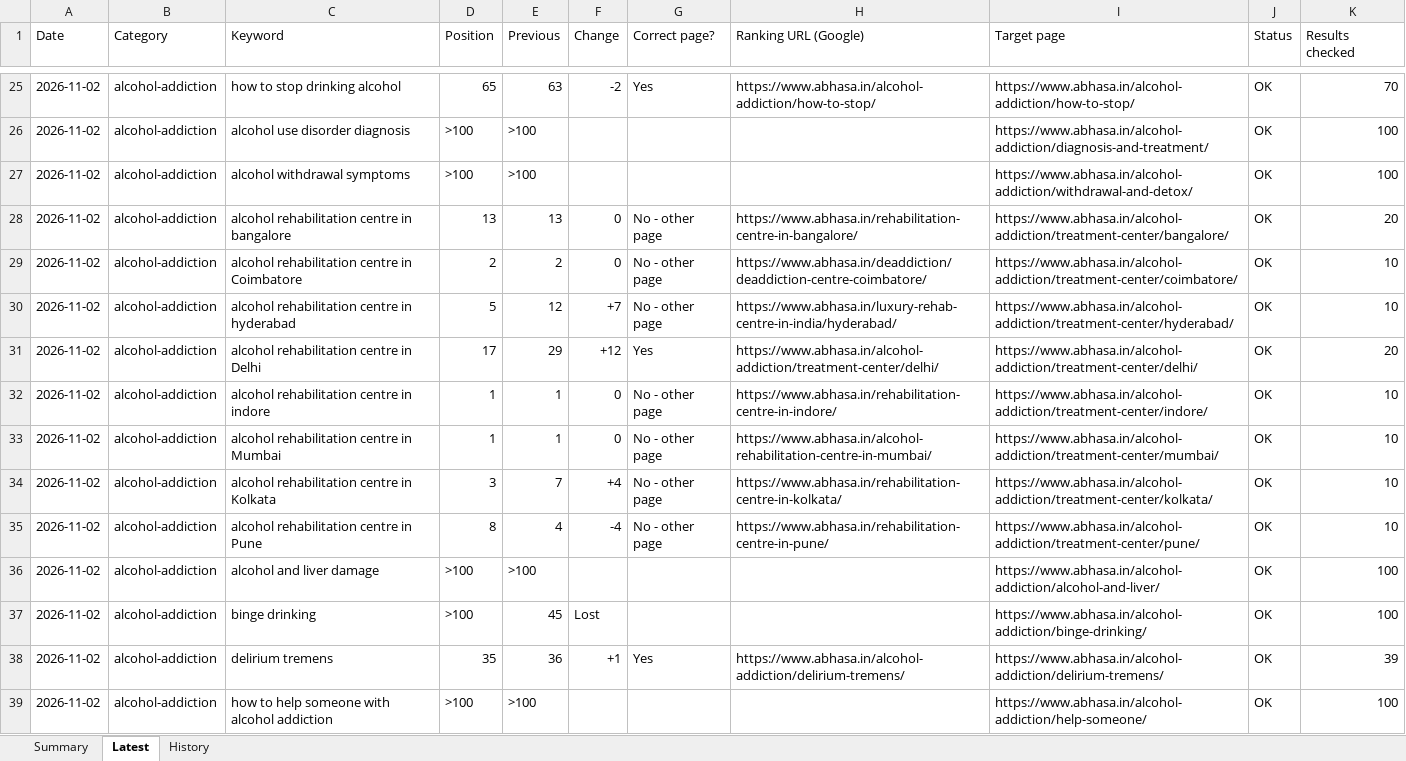
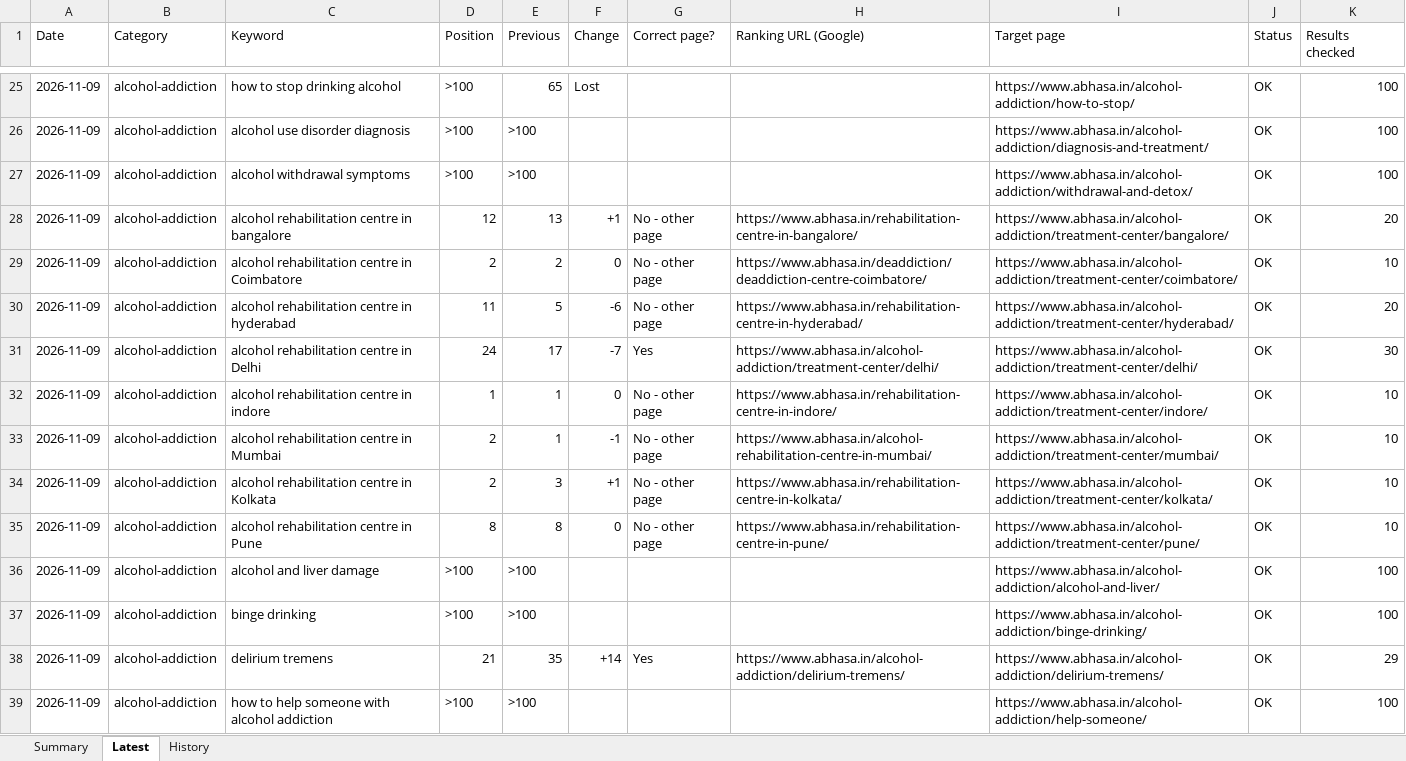
Before and after one commit to Preethi1039/keyword-ranking-position, an Excel workbook: results/rankings.xlsx, sheet Latest, drawn as a sheet; only a part is shown, gaps mark what is left out; values as stored, in another font and other column widths than the file's, no cell formats; the diff covers the shown part only; the diff names each change by its address in the sheet, - before the commit and + after, or states it on an @@ line.

Commit message:
Rankings 2026-11-09

```diff
--- a/results/rankings.xlsx (sheet Latest)
+++ b/results/rankings.xlsx (sheet Latest)
-A25:A39 (Date): 2026-11-02
+A25:A39 (Date): 2026-11-09
-D25 (Position): 65
+D25 (Position): >100
-E25 (Previous): 63
+E25 (Previous): 65
-F25 (Change): -2
+F25 (Change): Lost
-G25 (Correct page?): Yes
+G25 (Correct page?): (empty)
-H25 (Ranking URL (Google)): https://www.abhasa.in/alcohol-addiction/how-to-stop/
+H25 (Ranking URL (Google)): (empty)
-K25 (Results checked): 70
+K25 (Results checked): 100
-D28 (Position): 13
+D28 (Position): 12
-F28 (Change): 0
+F28 (Change): +1
-D30 (Position): 5
+D30 (Position): 11
-E30 (Previous): 12
+E30 (Previous): 5
-F30 (Change): +7
+F30 (Change): -6
-H30 (Ranking URL (Google)): https://www.abhasa.in/luxury-rehab-centre-in-india/hyderabad/
+H30 (Ranking URL (Google)): https://www.abhasa.in/rehabilitation-centre-in-hyderabad/
-K30 (Results checked): 10
+K30 (Results checked): 20
-D31 (Position): 17
+D31 (Position): 24
-E31 (Previous): 29
+E31 (Previous): 17
-F31 (Change): +12
+F31 (Change): -7
-K31 (Results checked): 20
+K31 (Results checked): 30
-D33 (Position): 1
+D33 (Position): 2
-F33 (Change): 0
+F33 (Change): -1
-D34 (Position): 3
+D34 (Position): 2
-E34 (Previous): 7
+E34 (Previous): 3
-F34 (Change): +4
+F34 (Change): +1
-E35 (Previous): 4
+E35 (Previous): 8
-F35 (Change): -4
+F35 (Change): 0
-E37 (Previous): 45
+E37 (Previous): >100
-F37 (Change): Lost
+F37 (Change): (empty)
-D38 (Position): 35
+D38 (Position): 21
-E38 (Previous): 36
+E38 (Previous): 35
-F38 (Change): +1
+F38 (Change): +14
-K38 (Results checked): 39
+K38 (Results checked): 29
```
Also changed, not shown: 153 edited cells elsewhere in this sheet, sheet History, sheet Summary, cell formats, 1 other file.
